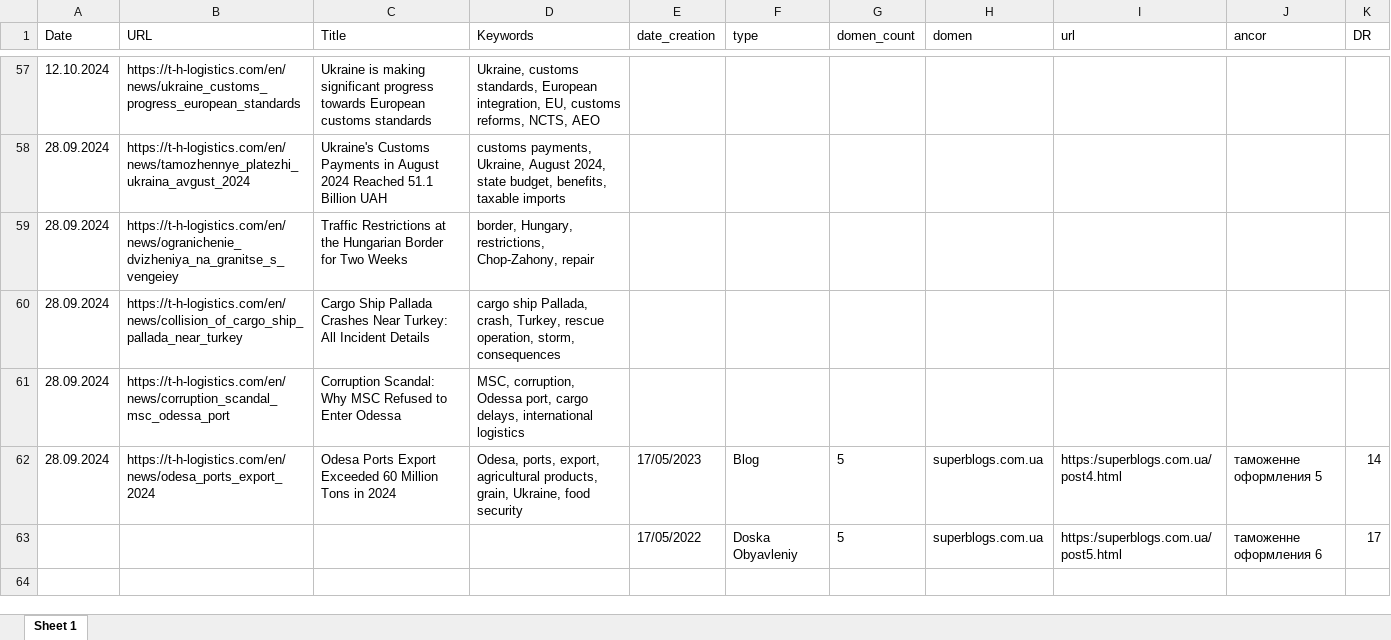
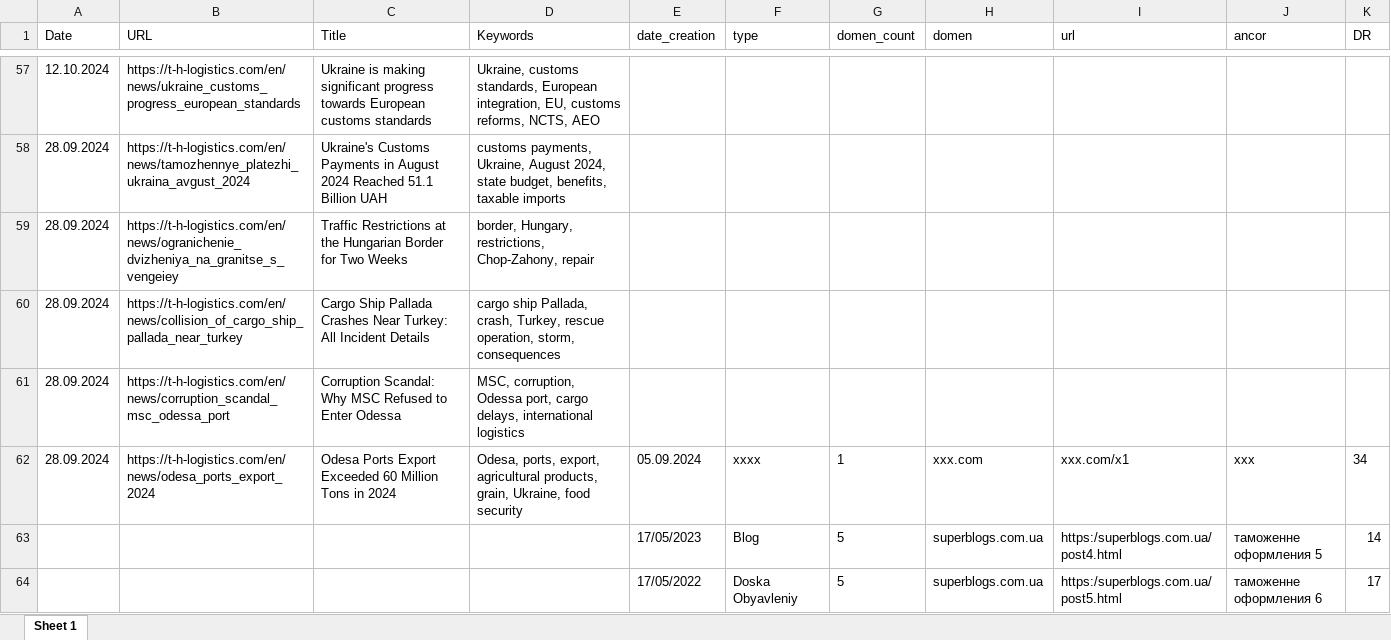
Before and after one commit to Ivanuch22/client, an Excel workbook: allPages/allPagesEN-SEO.xlsx, sheet Sheet 1, drawn as a sheet; only a part is shown, gaps mark what is left out; values as stored, in another font and other column widths than the file's, no borders; the diff names each change by its address in the sheet, - before the commit and + after, or states it on an @@ line.

```diff
--- a/allPages/allPagesEN-SEO.xlsx (sheet Sheet 1)
+++ b/allPages/allPagesEN-SEO.xlsx (sheet Sheet 1)
-E62 (date_creation): 17/05/2023
+E62 (date_creation): 05.09.2024
-F62 (type): Blog
+F62 (type): хххх
-G62 (domen_count): 5
+G62 (domen_count): 1
-H62 (domen): superblogs.com.ua
+H62 (domen): xxx.com
-I62 (url): https:/superblogs.com.ua/post4.html
+I62 (url): xxx.com/x1
-J62 (ancor): таможенне оформления 5
+J62 (ancor): xxx
-K62 (DR): 14
+K62 (DR): 34
+row 63:  |  |  |  | 17/05/2023 | Blog | 5 | superblogs.com.ua | https:/superblogs.com.ua/post4.html | таможенне оформления 5 | 14
```
Also changed, not shown: allPages/allPagesEN.xlsx, allPages/allPagesRU-SEO.xlsx, 3 other files.
